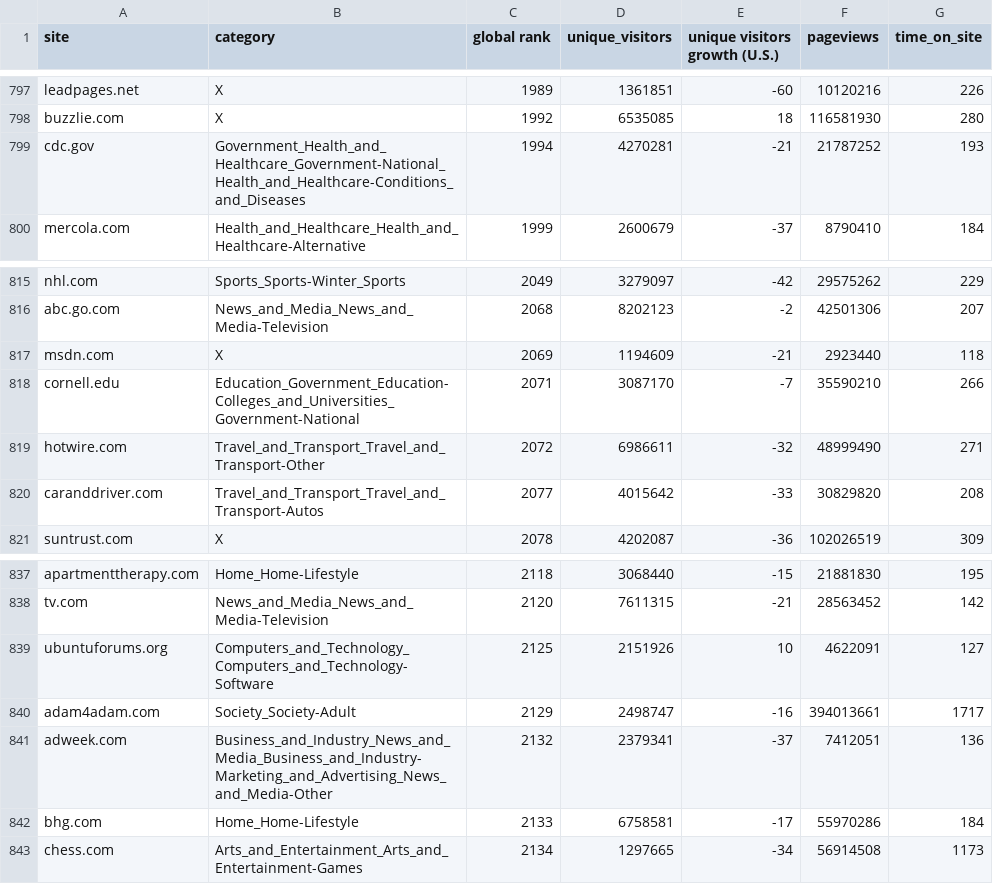
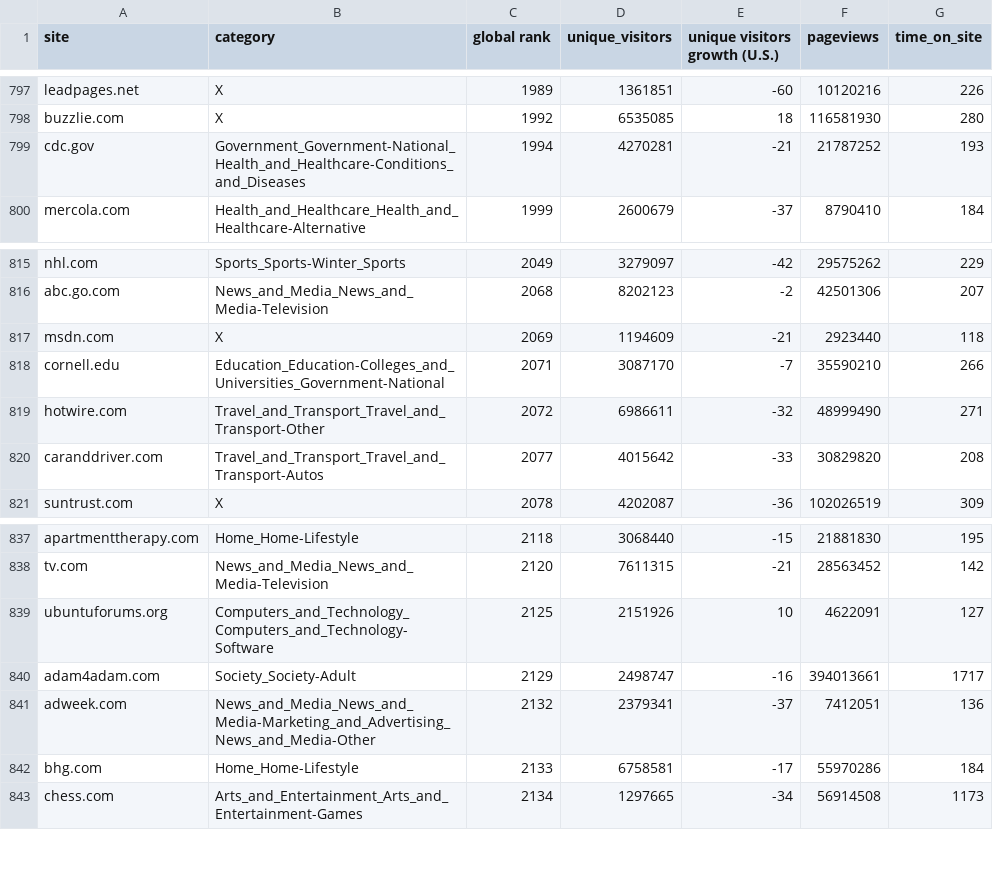
Before and after one commit to brentzucker/Top-Websites, a CSV file: top-websites.csv, drawn as a sheet; only a part is shown, gaps mark what is left out; the diff covers the shown part only.

```diff
--- a/top-websites.csv
+++ b/top-websites.csv
@@ -798,3 +798,3 @@ leadpages.net,X,1989,1361851,-60,10120216,226
 buzzlie.com,X,1992,6535085,18,116581930,280
-cdc.gov,Government_Health_and_Healthcare_Government-National_Health_and_Healthcare-Conditions_and_Diseases,1994,4270281,-21,21787252,193
+cdc.gov,Government_Government-National_Health_and_Healthcare-Conditions_and_Diseases,1994,4270281,-21,21787252,193
 mercola.com,Health_and_Healthcare_Health_and_Healthcare-Alternative,1999,2600679,-37,8790410,184
@@ -817,3 +817,3 @@ abc.go.com,News_and_Media_News_and_Media-Television,2068,8202123,-2,42501306,207
 msdn.com,X,2069,1194609,-21,2923440,118
-cornell.edu,Education_Government_Education-Colleges_and_Universities_Government-National,2071,3087170,-7,35590210,266
+cornell.edu,Education_Education-Colleges_and_Universities_Government-National,2071,3087170,-7,35590210,266
 hotwire.com,Travel_and_Transport_Travel_and_Transport-Other,2072,6986611,-32,48999490,271
@@ -840,3 +840,3 @@ ubuntuforums.org,Computers_and_Technology_Computers_and_Technology-Software,2125
 adam4adam.com,Society_Society-Adult,2129,2498747,-16,394013661,1717
-adweek.com,Business_and_Industry_News_and_Media_Business_and_Industry-Marketing_and_Advertising_News_and_Media-Other,2132,2379341,-37,7412051,136
+adweek.com,News_and_Media_News_and_Media-Marketing_and_Advertising_News_and_Media-Other,2132,2379341,-37,7412051,136
 bhg.com,Home_Home-Lifestyle,2133,6758581,-17,55970286,184
```
Also changed, not shown: 10 edited cells elsewhere in this file.
